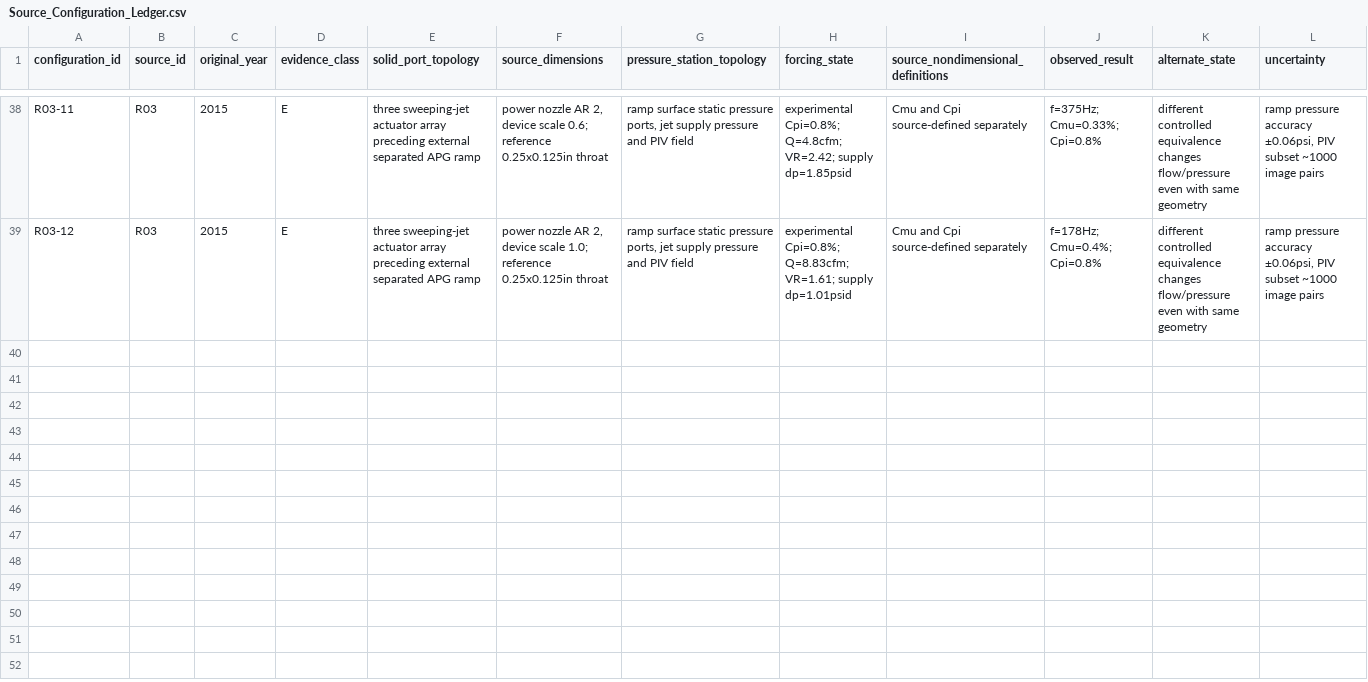
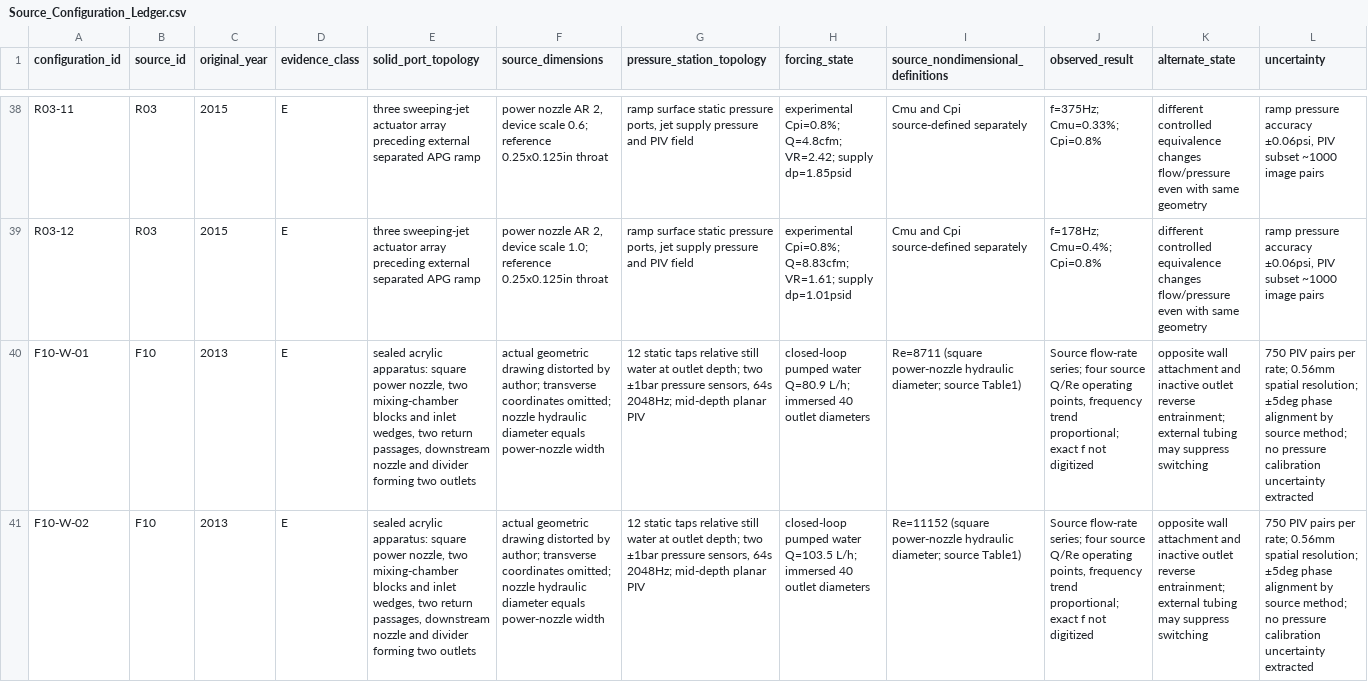
Before and after one commit to BestNameYet/Terminals, a CSV file: workspaces/confined-vortex-dynamics-research/Source_Configuration_Ledger.csv, drawn as a sheet; only a part is shown, gaps mark what is left out; rows hold the shown columns only; the diff covers the shown part only; the diff names each change by its address in the sheet, - before the commit and + after, or states it on an @@ line.

Commit message:
Advance APG05 original-source scan QA and oscillator feedback mechanism research

```diff
--- a/workspaces/confined-vortex-dynamics-research/Source_Configuration_Ledger.csv
+++ b/workspaces/confined-vortex-dynamics-research/Source_Configuration_Ledger.csv
+row 40: F10-W-01 | F10 | 2013 | E | sealed acrylic apparatus: square power nozzle, two mixing-chamber blocks and inlet wedges, two return passages, downstream nozzle and divider forming two outlets | actual geometric drawing distorted by author; transverse coordinates omitted; nozzle hydraulic diameter equals power-nozzle width | 12 static taps relative still water at outlet depth; two ±1bar pressure sensors, 64s 2048Hz; mid-depth planar PIV | closed-loop pumped water Q=80.9 L/h; immersed 40 outlet diameters | Re=8711 (square power-nozzle hydraulic diameter; source Table1) | Source flow-rate series; four source Q/Re operating points, frequency trend proportional; exact f not digitized | opposite wall attachment and inactive outlet reverse entrainment; external tubing may suppress switching | 750 PIV pairs per rate; 0.56mm spatial resolution; ±5deg phase alignment by source method; no pressure calibration uncertainty extracted
+row 41: F10-W-02 | F10 | 2013 | E | sealed acrylic apparatus: square power nozzle, two mixing-chamber blocks and inlet wedges, two return passages, downstream nozzle and divider forming two outlets | actual geometric drawing distorted by author; transverse coordinates omitted; nozzle hydraulic diameter equals power-nozzle width | 12 static taps relative still water at outlet depth; two ±1bar pressure sensors, 64s 2048Hz; mid-depth planar PIV | closed-loop pumped water Q=103.5 L/h; immersed 40 outlet diameters | Re=11152 (square power-nozzle hydraulic diameter; source Table1) | Source flow-rate series; four source Q/Re operating points, frequency trend proportional; exact f not digitized | opposite wall attachment and inactive outlet reverse entrainment; external tubing may suppress switching | 750 PIV pairs per rate; 0.56mm spatial resolution; ±5deg phase alignment by source method; no pressure calibration uncertainty extracted
```
Also changed, not shown: 2 added rows elsewhere in this file, workspaces/confined-vortex-dynamics-research/Reid_1953_Diffuser_Tables_II_III_QA.csv, workspaces/confined-vortex-dynamics-research/Source_Catalog.csv, 4 other files.
